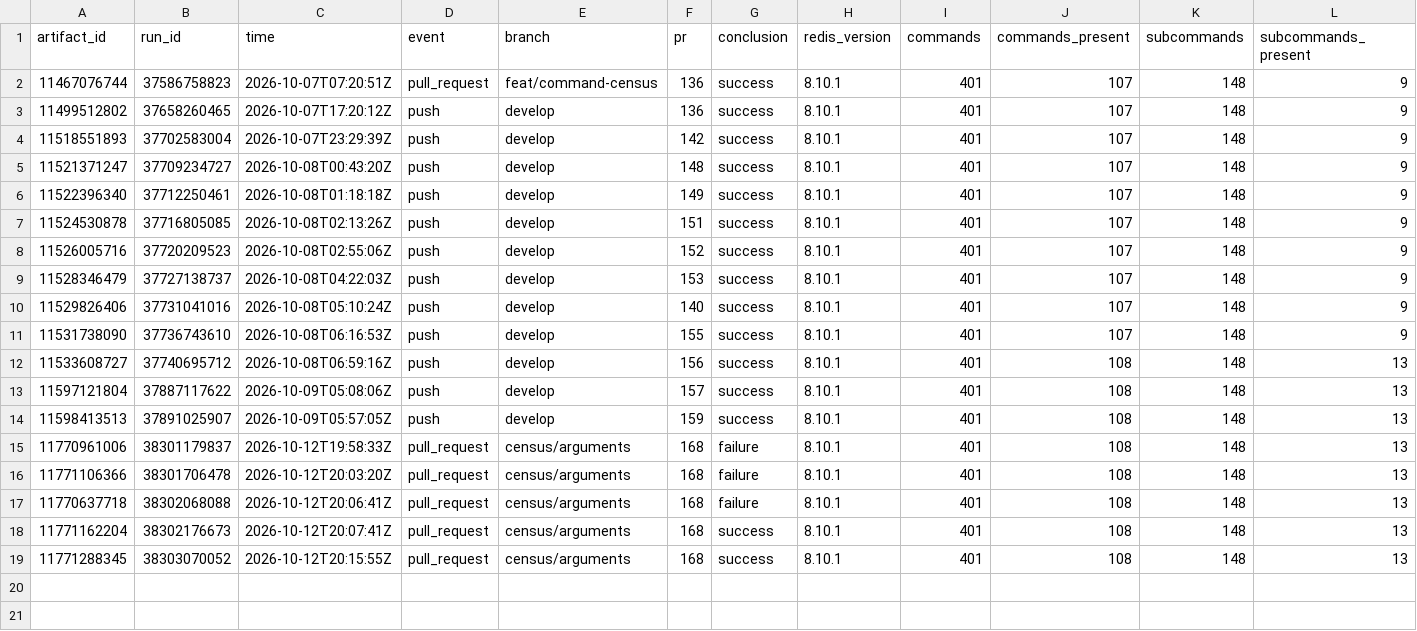
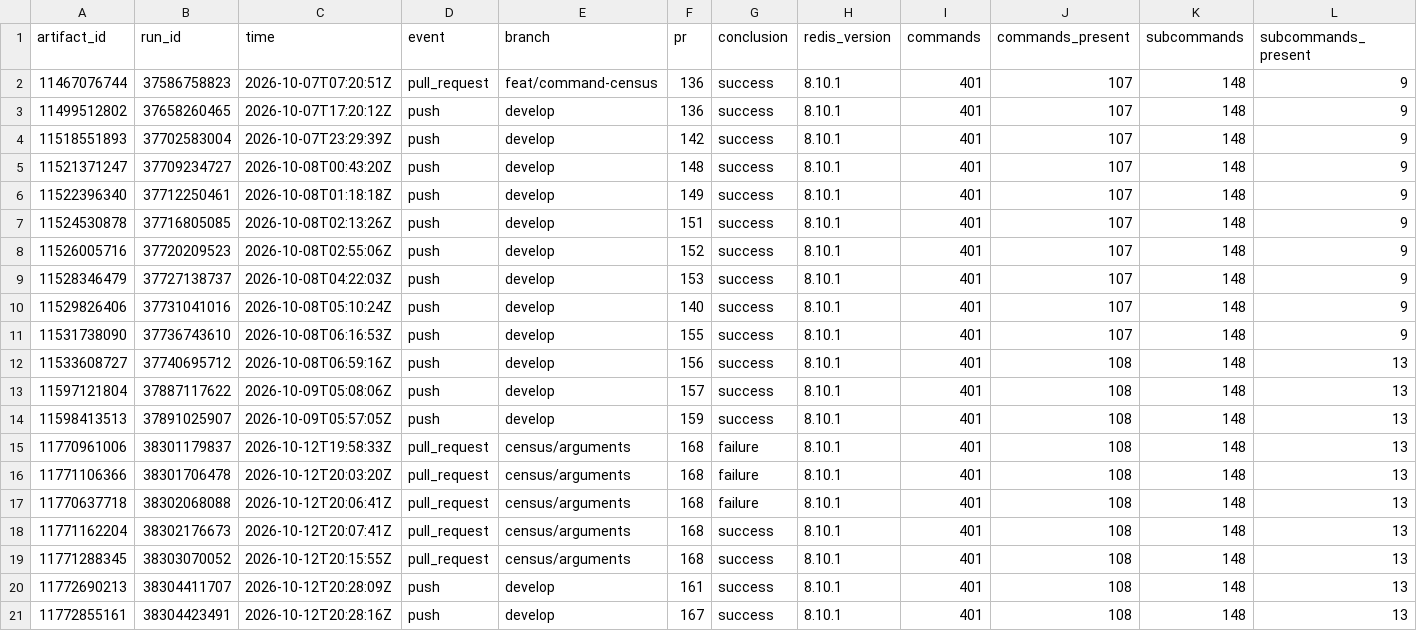
Before and after one commit to brandopakel/keel, a CSV file: census/runs.csv, drawn as a sheet; only a part is shown; rows hold the shown columns only; the diff names each change by its address in the sheet, - before the commit and + after, or states it on an @@ line.

```diff
--- a/census/runs.csv
+++ b/census/runs.csv
+row 20: 11772690213 | 38304411707 | 2026-10-12T20:28:09Z | push | develop | 161 | success | 8.10.1 | 401 | 108 | 148 | 13
+row 21: 11772855161 | 38304423491 | 2026-10-12T20:28:16Z | push | develop | 167 | success | 8.10.1 | 401 | 108 | 148 | 13
```
Also changed, not shown: census/areas.csv, census/latest.csv, 2 other files.
